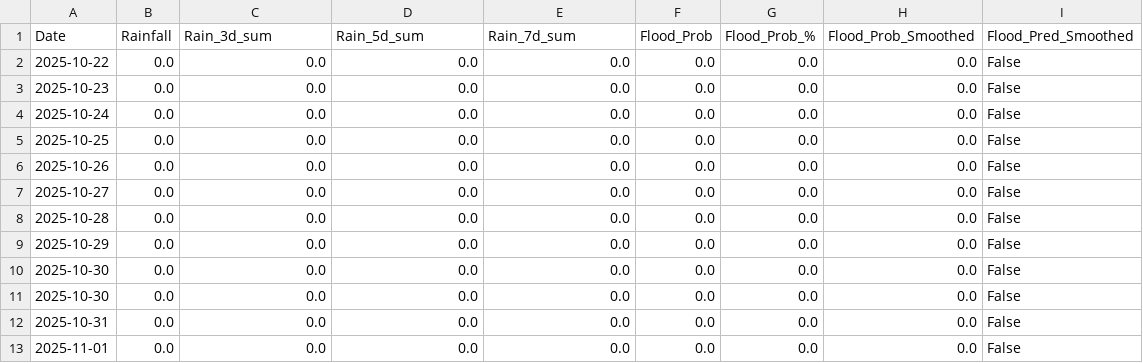
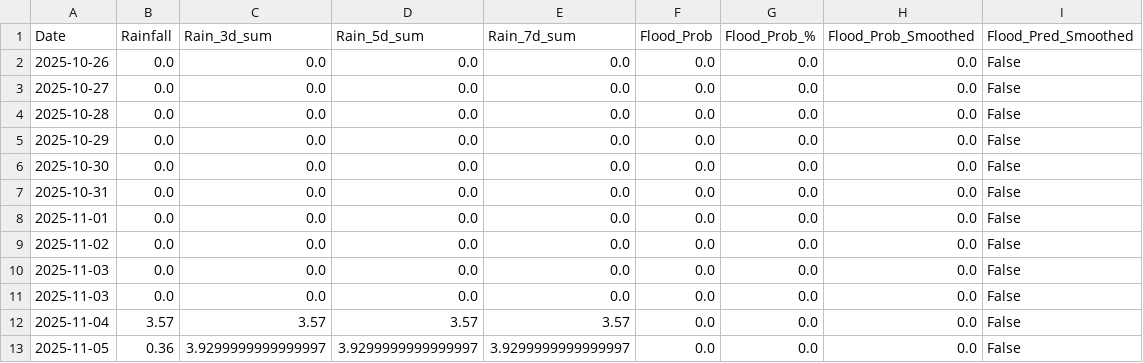
Before and after one commit to keshavkhandelwal13/Matsya-Flood-detector, a CSV file: backend/csv_generator/flood_prediction.csv, drawn as a sheet.

```diff
--- a/backend/csv_generator/flood_prediction.csv
+++ b/backend/csv_generator/flood_prediction.csv
@@ -1,6 +1,2 @@
 Date,Rainfall,Rain_3d_sum,Rain_5d_sum,Rain_7d_sum,Flood_Prob,Flood_Prob_%,Flood_Prob_Smoothed,Flood_Pred_Smoothed
-2025-10-22,0.0,0.0,0.0,0.0,0.0,0.0,0.0,False
-2025-10-23,0.0,0.0,0.0,0.0,0.0,0.0,0.0,False
-2025-10-24,0.0,0.0,0.0,0.0,0.0,0.0,0.0,False
-2025-10-25,0.0,0.0,0.0,0.0,0.0,0.0,0.0,False
 2025-10-26,0.0,0.0,0.0,0.0,0.0,0.0,0.0,False
@@ -10,4 +6,8 @@ Date,Rainfall,Rain_3d_sum,Rain_5d_sum,Rain_7d_sum,Flood_Prob,Flood_Prob_%,Flood_
 2025-10-30,0.0,0.0,0.0,0.0,0.0,0.0,0.0,False
-2025-10-30,0.0,0.0,0.0,0.0,0.0,0.0,0.0,False
 2025-10-31,0.0,0.0,0.0,0.0,0.0,0.0,0.0,False
 2025-11-01,0.0,0.0,0.0,0.0,0.0,0.0,0.0,False
+2025-11-02,0.0,0.0,0.0,0.0,0.0,0.0,0.0,False
+2025-11-03,0.0,0.0,0.0,0.0,0.0,0.0,0.0,False
+2025-11-03,0.0,0.0,0.0,0.0,0.0,0.0,0.0,False
+2025-11-04,3.57,3.57,3.57,3.57,0.0,0.0,0.0,False
+2025-11-05,0.36,3.9299999999999997,3.9299999999999997,3.9299999999999997,0.0,0.0,0.0,False
```
Also changed, not shown: backend/flood_detector/flood_forecast.csv, 3 other files.
